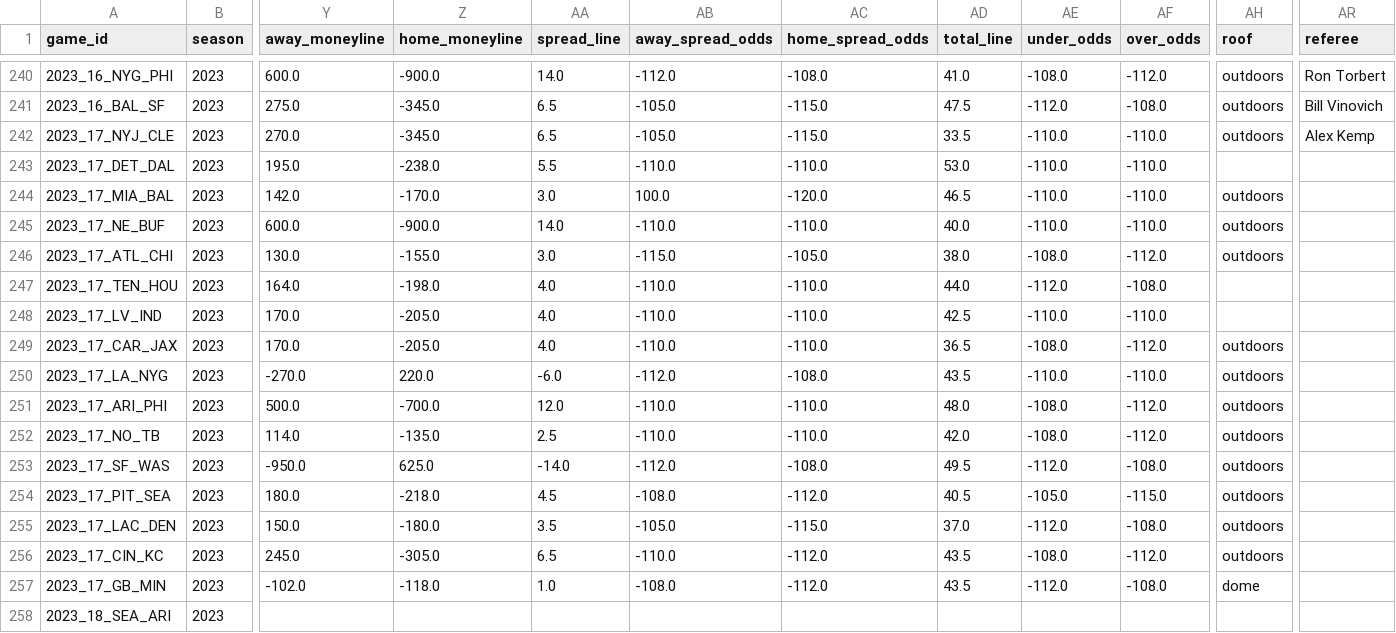
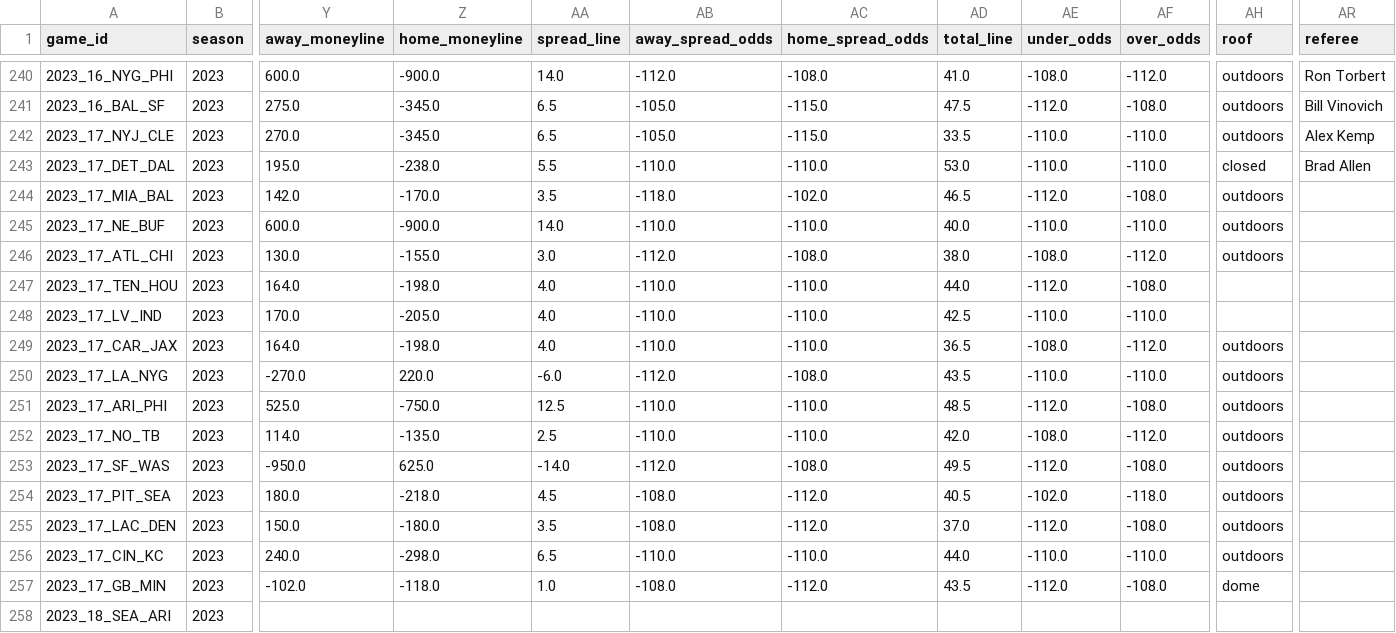
Before and after one commit to ChristopherDavisUCI/NFL2023-Simulation, a CSV file: schedules/schedule23.csv, drawn as a sheet; only a part is shown, gaps mark what is left out; the diff names each change by its address in the sheet, - before the commit and + after, or states it on an @@ line.

Commit message:
Week 17 before Sunday games

```diff
--- a/schedules/schedule23.csv
+++ b/schedules/schedule23.csv
-AH243 (roof): (empty)
+AH243 (roof): closed
-AR243 (referee): (empty)
+AR243 (referee): Brad Allen
-AA244 (spread_line): 3.0
+AA244 (spread_line): 3.5
-AB244 (away_spread_odds): 100.0
+AB244 (away_spread_odds): -118.0
-AC244 (home_spread_odds): -120.0
+AC244 (home_spread_odds): -102.0
-AE244 (under_odds): -110.0
+AE244 (under_odds): -112.0
-AF244 (over_odds): -110.0
+AF244 (over_odds): -108.0
-AB246 (away_spread_odds): -115.0
+AB246 (away_spread_odds): -112.0
-AC246 (home_spread_odds): -105.0
+AC246 (home_spread_odds): -108.0
-Y249 (away_moneyline): 170.0
+Y249 (away_moneyline): 164.0
-Z249 (home_moneyline): -205.0
+Z249 (home_moneyline): -198.0
-Y251 (away_moneyline): 500.0
+Y251 (away_moneyline): 525.0
-Z251 (home_moneyline): -700.0
+Z251 (home_moneyline): -750.0
-AA251 (spread_line): 12.0
+AA251 (spread_line): 12.5
-AD251 (total_line): 48.0
+AD251 (total_line): 48.5
-AE251 (under_odds): -108.0
+AE251 (under_odds): -112.0
-AF251 (over_odds): -112.0
+AF251 (over_odds): -108.0
-AE254 (under_odds): -105.0
+AE254 (under_odds): -102.0
-AF254 (over_odds): -115.0
+AF254 (over_odds): -118.0
-AB255 (away_spread_odds): -105.0
+AB255 (away_spread_odds): -108.0
-AC255 (home_spread_odds): -115.0
+AC255 (home_spread_odds): -112.0
-Y256 (away_moneyline): 245.0
+Y256 (away_moneyline): 240.0
-Z256 (home_moneyline): -305.0
+Z256 (home_moneyline): -298.0
-AC256 (home_spread_odds): -112.0
+AC256 (home_spread_odds): -110.0
-AD256 (total_line): 43.5
+AD256 (total_line): 44.0
-AE256 (under_odds): -108.0
+AE256 (under_odds): -110.0
-AF256 (over_odds): -112.0
+AF256 (over_odds): -110.0
```
Also changed, not shown: data/pr.csv.
